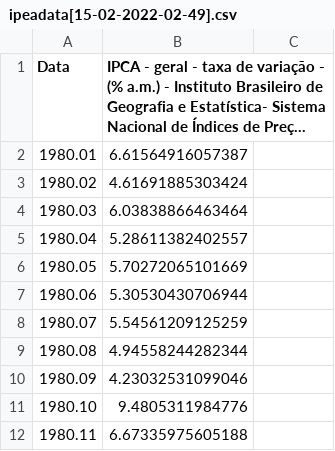
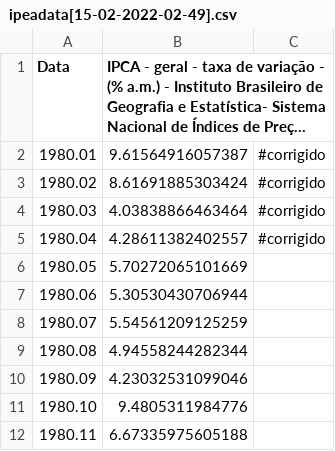
Before and after one commit to faustojrbr/Tarefa_Dados, a CSV file: ipeadata[15-02-2022-02-49].csv, drawn as a sheet; only a part is shown; long unchanged cells end in …; the diff names each change by its address in the sheet, - before the commit and + after, or states it on an @@ line.

Commit message:
Update ipeadata[15-02-2022-02-49].csv

```diff
--- a/ipeadata[15-02-2022-02-49].csv
+++ b/ipeadata[15-02-2022-02-49].csv
-B2: 6.61564916057387
+B2: 9.61564916057387
-C2:C5: (empty)
+C2:C5: #corrigido
-B3: 4.61691885303424
+B3: 8.61691885303424
-B4: 6.03838866463464
+B4: 4.03838866463464
-B5: 5.28611382402557
+B5: 4.28611382402557
```
